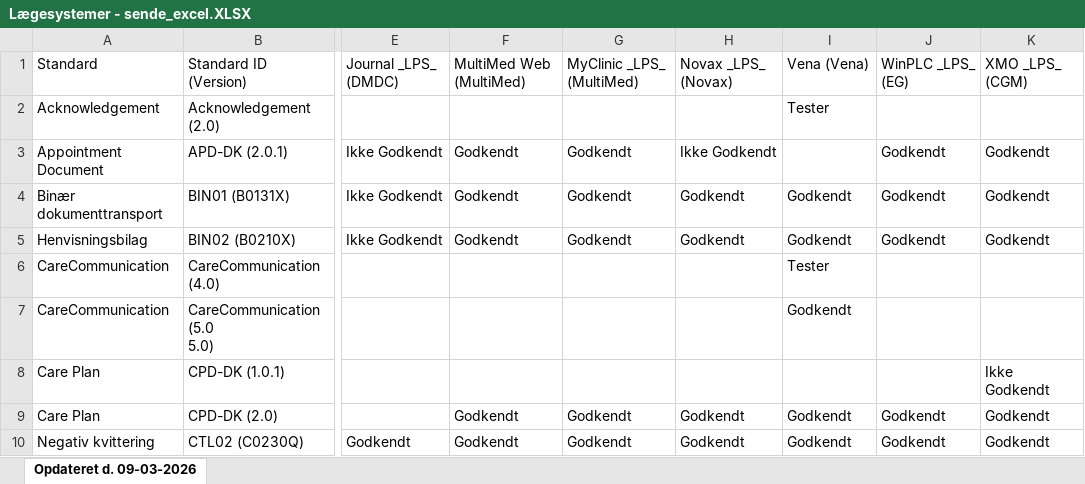
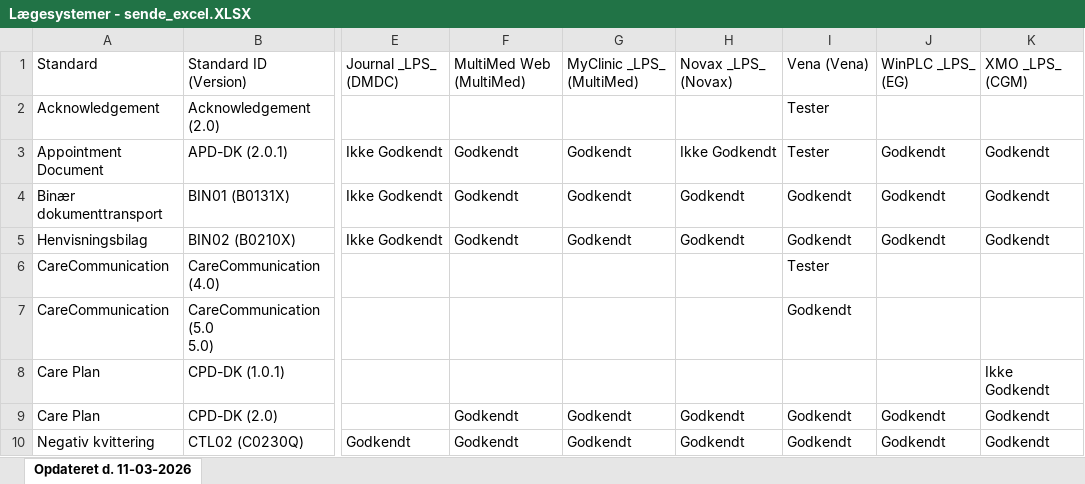
Before and after one commit to medcomdk/GodkendteSystemer, an Excel workbook: html/Lægesystemer - sende_excel.XLSX, sheet Opdateret d. 11-03-2026, drawn as a sheet; only a part is shown, gaps mark what is left out; values as stored, in another font and other column widths than the file's, no borders; the diff names each change by its address in the sheet, - before the commit and + after, or states it on an @@ line.

```diff
--- a/html/Lægesystemer - sende_excel.XLSX (sheet Opdateret d. 11-03-2026)
+++ b/html/Lægesystemer - sende_excel.XLSX (sheet Opdateret d. 11-03-2026)
-sheet tab: Opdateret d. 09-03-2026
+sheet tab: Opdateret d. 11-03-2026
-I3: (empty)
+I3: Tester
```
Also changed, not shown: html/Alle systemer (Samlet liste)_excel.XLSX, html/Privathospitalssystemer - sende_excel.XLSX, 51 other files.
